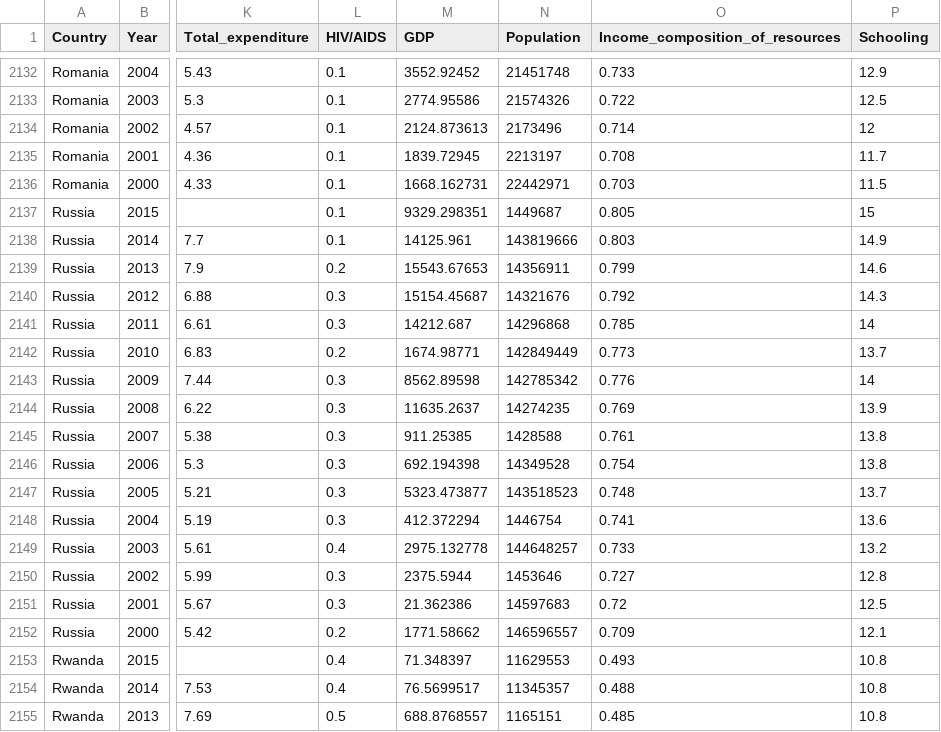
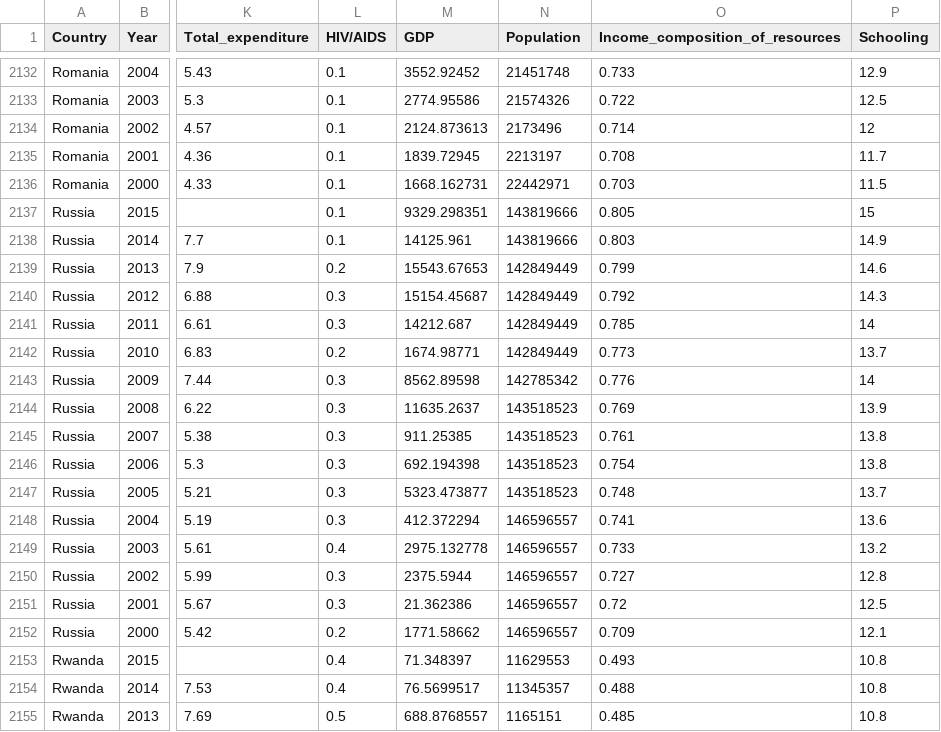
Before and after one commit to Avi0310/assignment2, a CSV file: Data/cleaned_second_data.csv, drawn as a sheet; only a part is shown, gaps mark what is left out; the diff names each change by its address in the sheet, - before the commit and + after, or states it on an @@ line.

Commit message:
update data

```diff
--- a/Data/cleaned_second_data.csv
+++ b/Data/cleaned_second_data.csv
-N2137 (Population): 1449687
+N2137 (Population): 143819666
-N2139 (Population): 14356911
+N2139 (Population): 142849449
-N2140 (Population): 14321676
+N2140 (Population): 142849449
-N2141 (Population): 14296868
+N2141 (Population): 142849449
-N2144 (Population): 14274235
+N2144 (Population): 143518523
-N2145 (Population): 1428588
+N2145 (Population): 143518523
-N2146 (Population): 14349528
+N2146 (Population): 143518523
-N2148 (Population): 1446754
+N2148 (Population): 146596557
-N2149 (Population): 144648257
+N2149 (Population): 146596557
-N2150 (Population): 1453646
+N2150 (Population): 146596557
-N2151 (Population): 14597683
+N2151 (Population): 146596557
```
